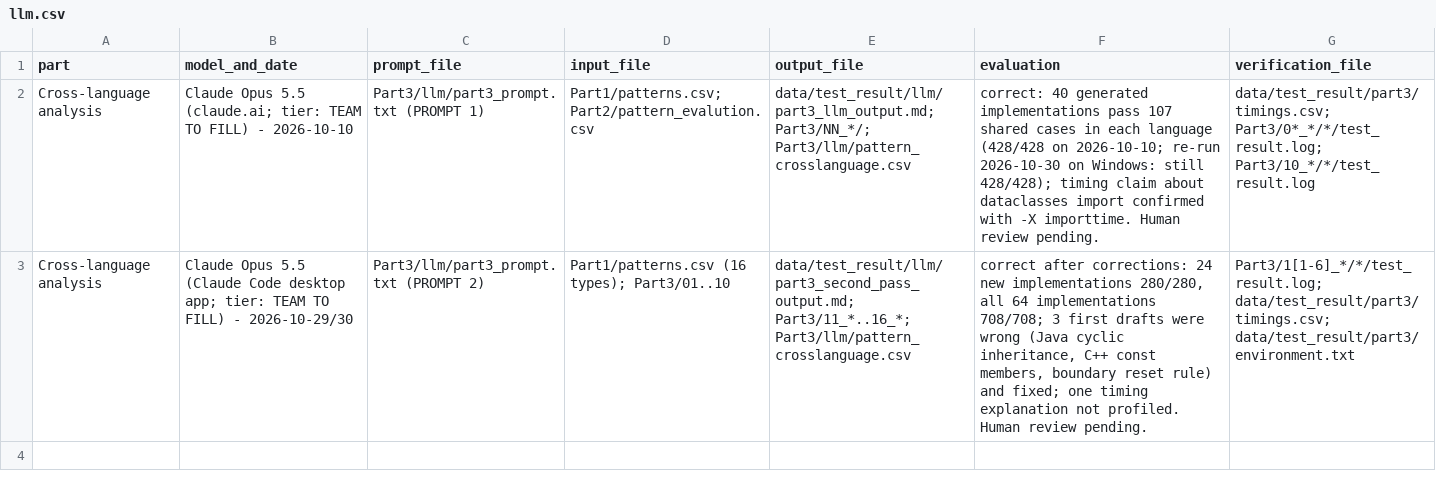
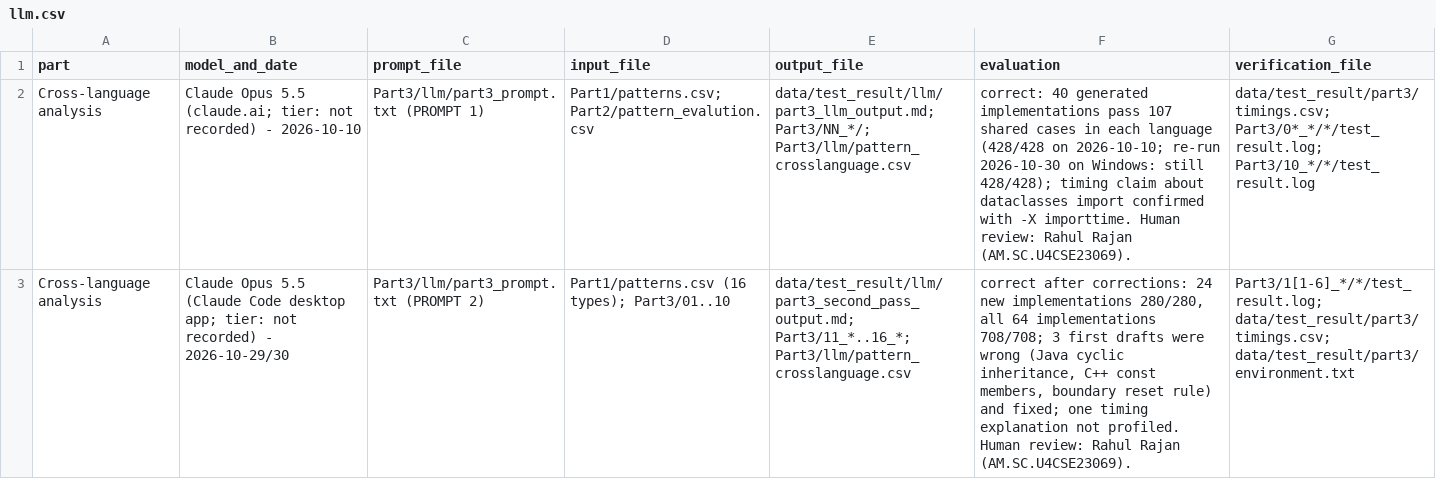
Before and after one commit to Swami0007/A12, a CSV file: Part3/llm/llm.csv, drawn as a sheet; the diff names each change by its address in the sheet, - before the commit and + after, or states it on an @@ line.

```diff
--- a/Part3/llm/llm.csv
+++ b/Part3/llm/llm.csv
-B2 (model_and_date): …(claude.ai; tier: TEAM TO FILL) - 2026-10-10
+B2 (model_and_date): …(claude.ai; tier: not recorded) - 2026-10-10
-F2 (evaluation): …importtime. Human review pending.
+F2 (evaluation): …importtime. Human review: Rahul Rajan (AM.SC.U4CSE23069).
-B3 (model_and_date): …app; tier: TEAM TO FILL) - 2026-10-29/30
+B3 (model_and_date): …app; tier: not recorded) - 2026-10-29/30
-F3 (evaluation): …profiled. Human review pending.
+F3 (evaluation): …profiled. Human review: Rahul Rajan (AM.SC.U4CSE23069).
```
Also changed, not shown: Part1/llm.csv, Part2/llm.csv, 6 other files.
